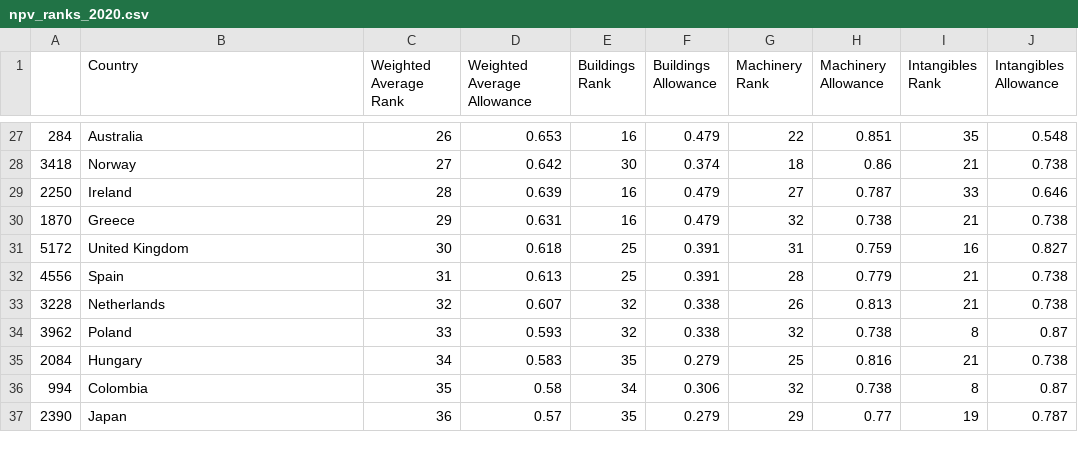
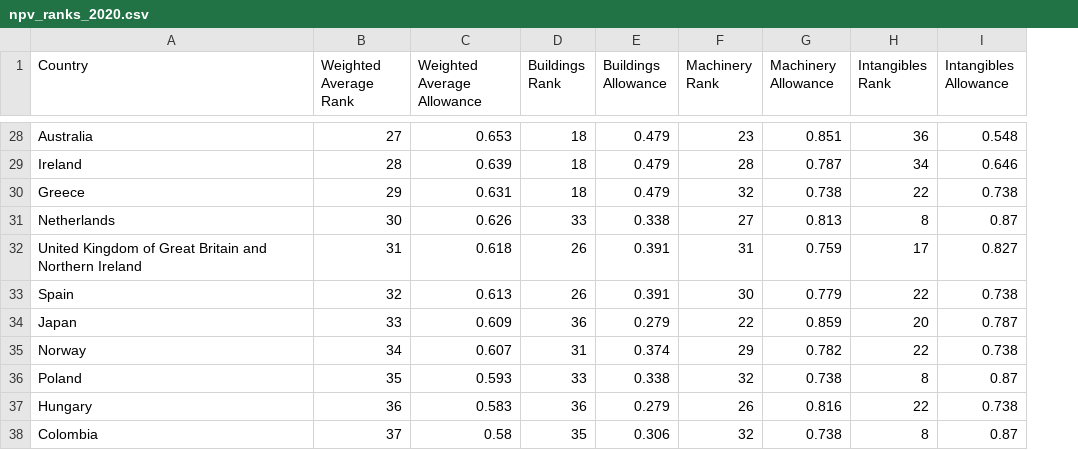
Before and after one commit to TaxFoundation/capital-cost-recovery, a CSV file: final-outputs/npv_ranks_2020.csv, drawn as a sheet; only a part is shown, gaps mark what is left out; removed rows and columns are numbered as before the commit, all else as after; the diff covers the shown part only; the diff names each change by its address in the sheet, - before the commit and + after, or states it on an @@ line.

```diff
--- a/final-outputs/npv_ranks_2020.csv
+++ b/final-outputs/npv_ranks_2020.csv
-column A, row 27: 284; rows 29-32: 2250 | 1870 | 5172 | 4556; rows 34-36: 3962 | 2084 | 994
-B28 (Weighted Average Rank): 26
+B28 (Weighted Average Rank): 27
-D28 (Buildings Rank): 16
+D28 (Buildings Rank): 18
-F28 (Machinery Rank): 22
+F28 (Machinery Rank): 23
-H28 (Intangibles Rank): 35
+H28 (Intangibles Rank): 36
-row 28: 3418 | Norway | 27 | 0.642 | 30 | 0.374 | 18 | 0.86 | 21 | 0.738
-D29:D30 (Buildings Rank): 16
+D29:D30 (Buildings Rank): 18
-F29 (Machinery Rank): 27
+F29 (Machinery Rank): 28
-H29 (Intangibles Rank): 33
+H29 (Intangibles Rank): 34
-H30 (Intangibles Rank): 21
+H30 (Intangibles Rank): 22
+row 31: Netherlands | 30 | 0.626 | 33 | 0.338 | 27 | 0.813 | 8 | 0.87
-A32 (Country): United Kingdom
+A32 (Country): United Kingdom of Great Britain and Northern Ireland
-B32 (Weighted Average Rank): 30
+B32 (Weighted Average Rank): 31
-D32:D33 (Buildings Rank): 25
+D32:D33 (Buildings Rank): 26
-H32 (Intangibles Rank): 16
+H32 (Intangibles Rank): 17
-B33 (Weighted Average Rank): 31
+B33 (Weighted Average Rank): 32
-F33 (Machinery Rank): 28
+F33 (Machinery Rank): 30
-H33 (Intangibles Rank): 21
+H33 (Intangibles Rank): 22
-row 33: 3228 | Netherlands | 32 | 0.607 | 32 | 0.338 | 26 | 0.813 | 21 | 0.738
+row 34: Japan | 33 | 0.609 | 36 | 0.279 | 22 | 0.859 | 20 | 0.787
+row 35: Norway | 34 | 0.607 | 31 | 0.374 | 29 | 0.782 | 22 | 0.738
-B36 (Weighted Average Rank): 33
+B36 (Weighted Average Rank): 35
-D36 (Buildings Rank): 32
+D36 (Buildings Rank): 33
-B37 (Weighted Average Rank): 34
+B37 (Weighted Average Rank): 36
-D37 (Buildings Rank): 35
+D37 (Buildings Rank): 36
-F37 (Machinery Rank): 25
+F37 (Machinery Rank): 26
-H37 (Intangibles Rank): 21
+H37 (Intangibles Rank): 22
-B38 (Weighted Average Rank): 35
+B38 (Weighted Average Rank): 37
-D38 (Buildings Rank): 34
+D38 (Buildings Rank): 35
-row 37: 2390 | Japan | 36 | 0.57 | 35 | 0.279 | 29 | 0.77 | 19 | 0.787
```
Also changed, not shown: 2 added rows, 1 removed row and 64 edited cells elsewhere in this file, final-outputs/npv_europe.csv, final-outputs/npv_weighted_timeseries.csv, 13 other files.
